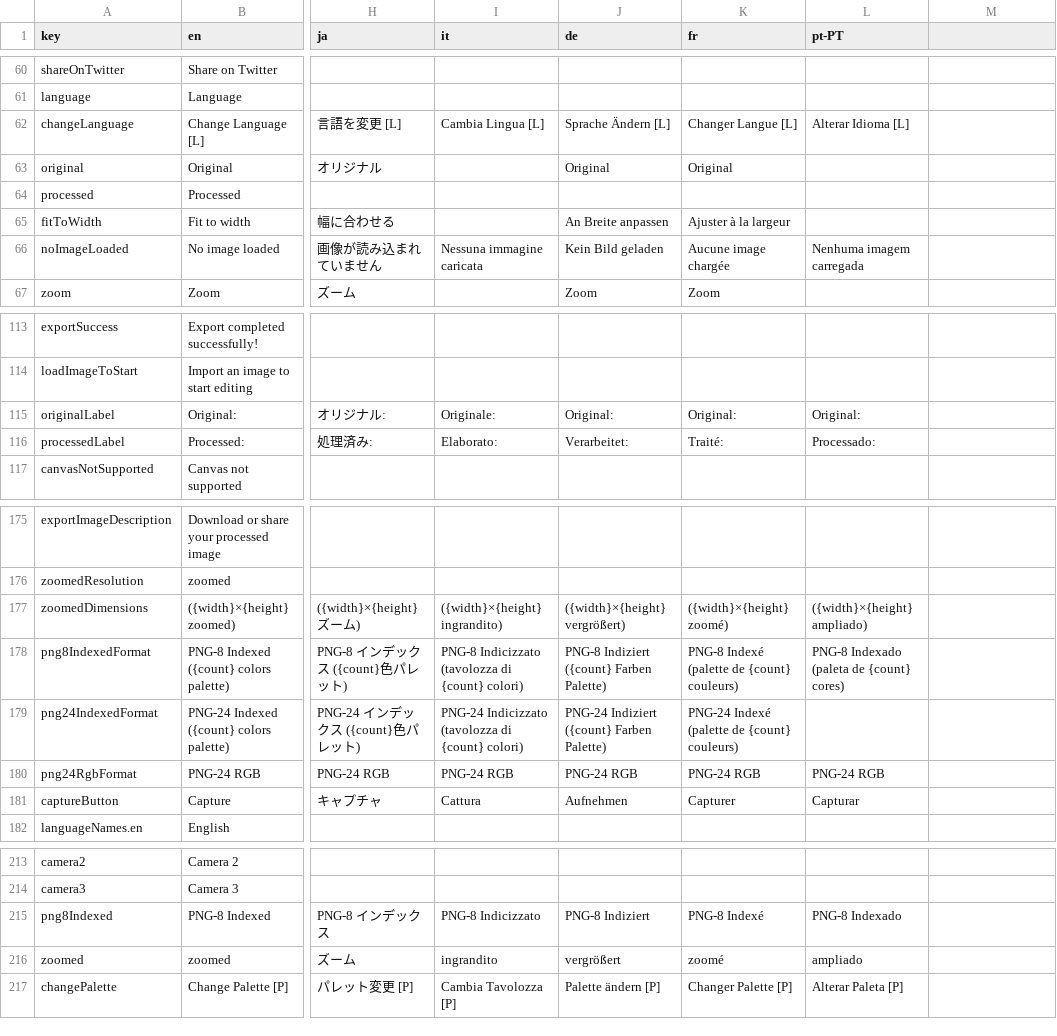
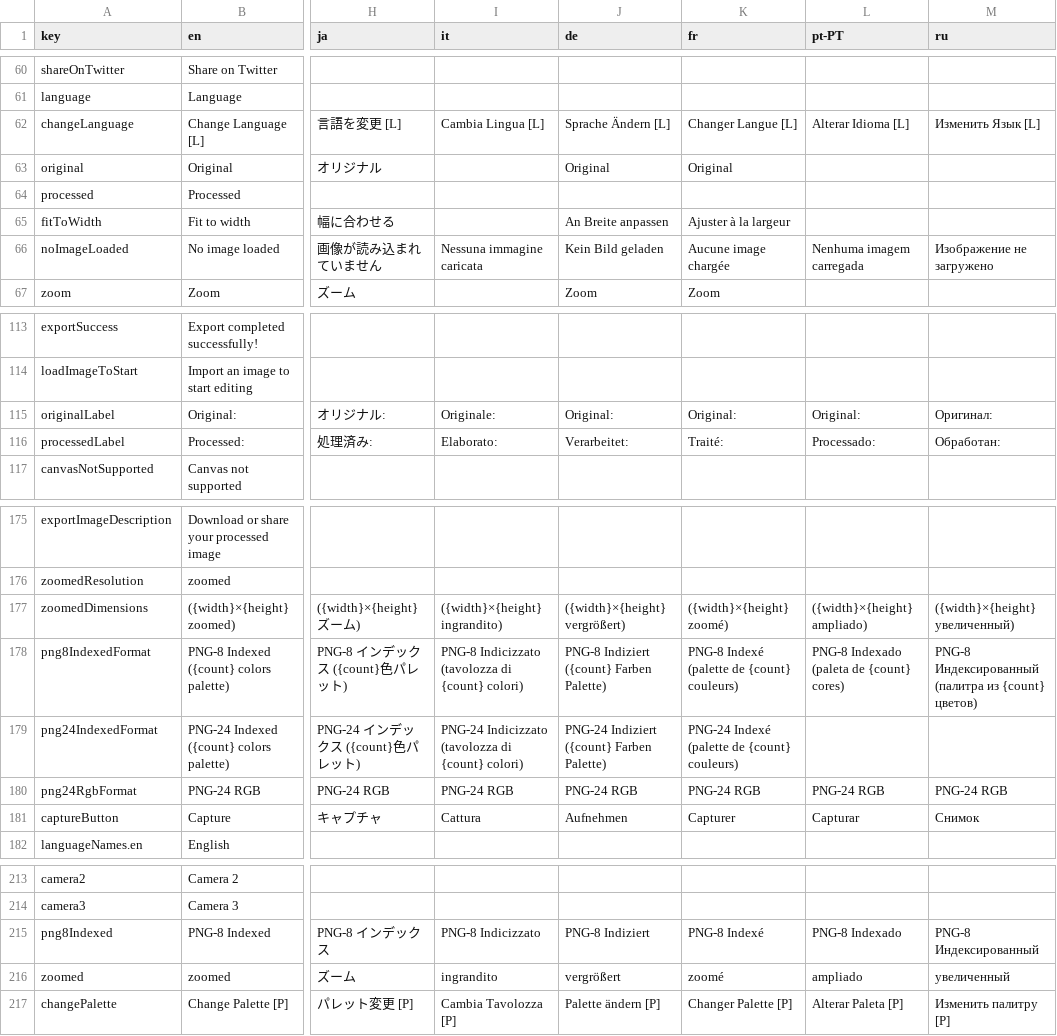
Before and after one commit to Anarkade/deliaxe-paint, a CSV file: src/locales/translations.csv, drawn as a sheet; only a part is shown, gaps mark what is left out; the diff covers the shown part only; the diff names each change by its address in the sheet, - before the commit and + after, or states it on an @@ line.

```diff
--- a/src/locales/translations.csv
+++ b/src/locales/translations.csv
-M1: (empty)
+M1: ru
-M62 (ru): (empty)
+M62 (ru): Изменить Язык [L]
-M66 (ru): (empty)
+M66 (ru): Изображение не загружено
-M115 (ru): (empty)
+M115 (ru): Оригинал:
-M116 (ru): (empty)
+M116 (ru): Обработан:
-M177 (ru): (empty)
+M177 (ru): ({width}×{height} увеличенный)
-M178 (ru): (empty)
+M178 (ru): PNG-8 Индексированный (палитра из {count} цветов)
-M180 (ru): (empty)
+M180 (ru): PNG-24 RGB
-M181 (ru): (empty)
+M181 (ru): Снимок
-M215 (ru): (empty)
+M215 (ru): PNG-8 Индексированный
-M216 (ru): (empty)
+M216 (ru): увеличенный
-M217 (ru): (empty)
+M217 (ru): Изменить палитру [P]
```
Also changed, not shown: 20 edited cells elsewhere in this file, 1 other file.
